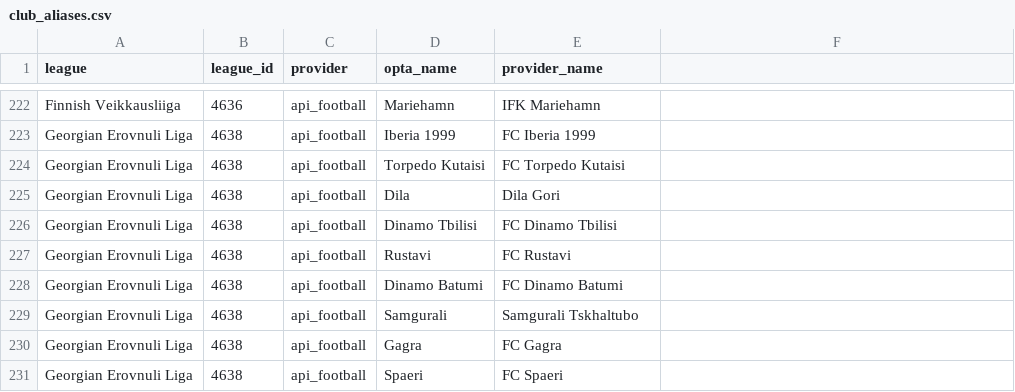
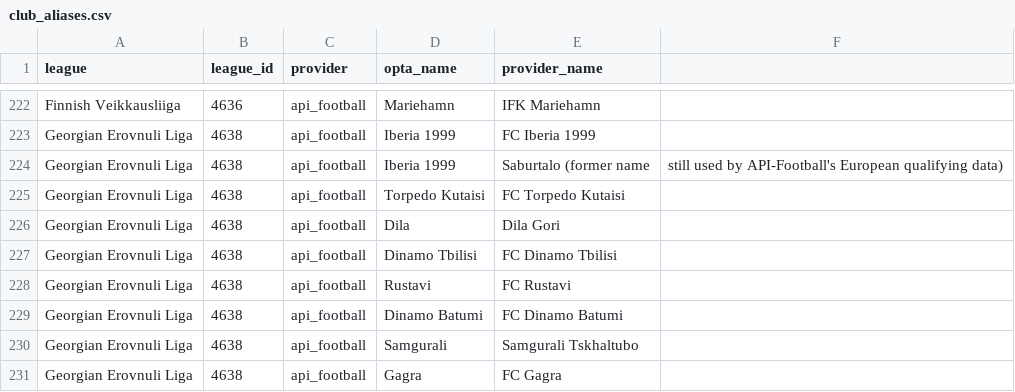
Before and after one commit to SmudgeYorkshire/footrankings, a CSV file: club_aliases.csv, drawn as a sheet; only a part is shown, gaps mark what is left out; the shorter side is filled out with more unchanged rows; the diff names each change by its address in the sheet, - before the commit and + after, or states it on an @@ line.

Commit message:
Rebuild European Competitions page around live qualifying data
Replaces the Knockout, Bracket, QF Predictions, and Entrants tabs (and
the "confirmed/provisional/projected" entrant-tracking system behind
them) with a leaner Qualifying tab showing every tie from QR1 through
the Play-off round with live results, plus a new Qualifying Predictions
tab: advance-probability predictions for undecided QR3 ties, and
projected Play-off pairings built from UEFA's actual draw (including
the cross-competition drop-downs where a Champions League QR3 loser
lands in the Europa League play-off, and a Europa League QR3 loser
lands in the Conference League play-off). Bracket sides resolve against
live API-Football data with a fuzzy fallback rather than trusting
Wikipedia's cached team names, which can go stale.

Also fixes a real bug: _load_combined_ratings() was keying ratings
CSVs by the API-Football league ID instead of tsdb_id, so it silently
loaded zero rows and every prediction on this page — including the old
QF Predictions tab — was using flat average ratings regardless of
actual club strength.

Adds the confirmed 2026-27 League Phase entrants (Champions League and
Europa League) to the Standings tab while the league phase itself is
still empty, and records Saburtalo/Iberia 1999 as the same club in
club_aliases.csv — API-Football's European qualifying data still uses
the old name even though the domestic Georgian league data uses the
new one.

```diff
--- a/club_aliases.csv
+++ b/club_aliases.csv
+row 224: Georgian Erovnuli Liga | 4638 | api_football | Iberia 1999 | Saburtalo (former name | still used by API-Football's European qualifying data)
```
Also changed, not shown: 2 other files.
